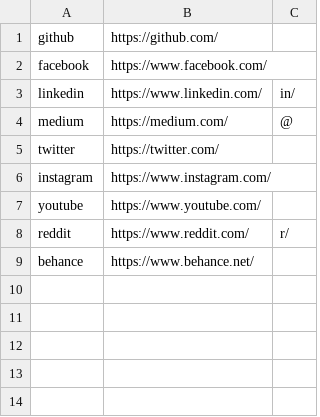
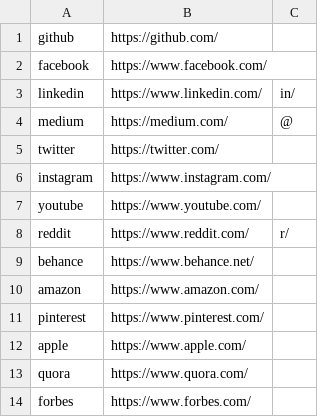
Before and after one commit to sukeesh/Jarvis, a CSV file: jarviscli/data/websites.csv, drawn as a sheet; the diff names each change by its address in the sheet, - before the commit and + after, or states it on an @@ line.

Commit message:
added more websites to the websites list

```diff
--- a/jarviscli/data/websites.csv
+++ b/jarviscli/data/websites.csv
+row 10: amazon | https://www.amazon.com/
+row 11: pinterest | https://www.pinterest.com/
+row 12: apple | https://www.apple.com/
+row 13: quora | https://www.quora.com/
+row 14: forbes | https://www.forbes.com/
```
